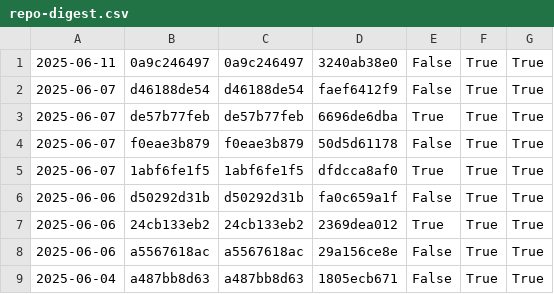
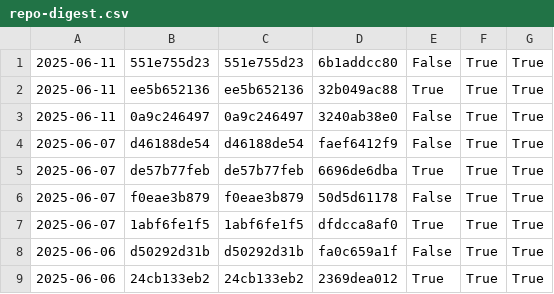
Before and after one commit to nomeata/lean-stage0-audit, a CSV file: repo-digest.csv, drawn as a sheet; only a part is shown; the shorter side is filled out with more unchanged rows.

```diff
--- a/repo-digest.csv
+++ b/repo-digest.csv
@@ -1 +1,3 @@
+2025-06-11,551e755d23,551e755d23,6b1addcc80,False,True,True
+2025-06-11,ee5b652136,ee5b652136,32b049ac88,True,True,True
 2025-06-11,0a9c246497,0a9c246497,3240ab38e0,False,True,True
```
Also changed, not shown: builds.csv, 1 other file.
